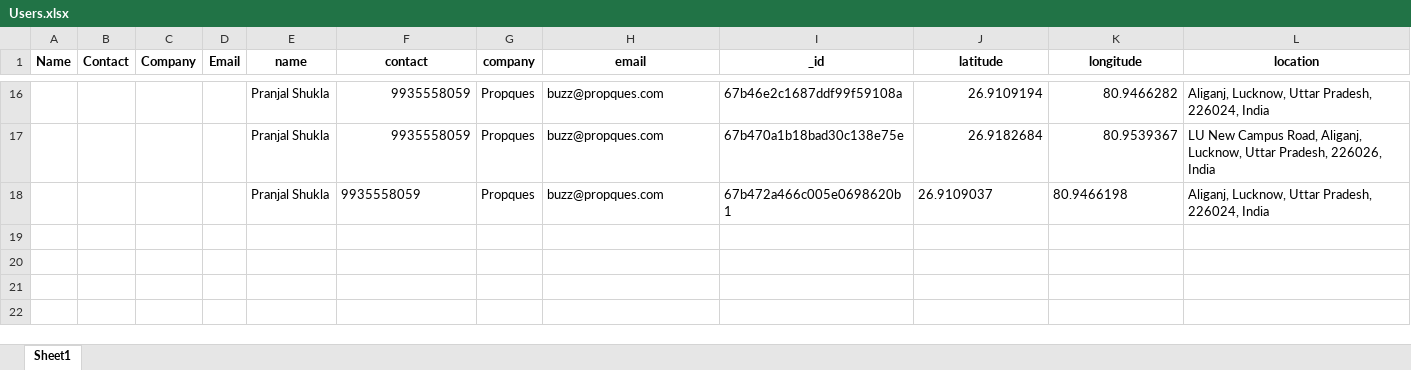
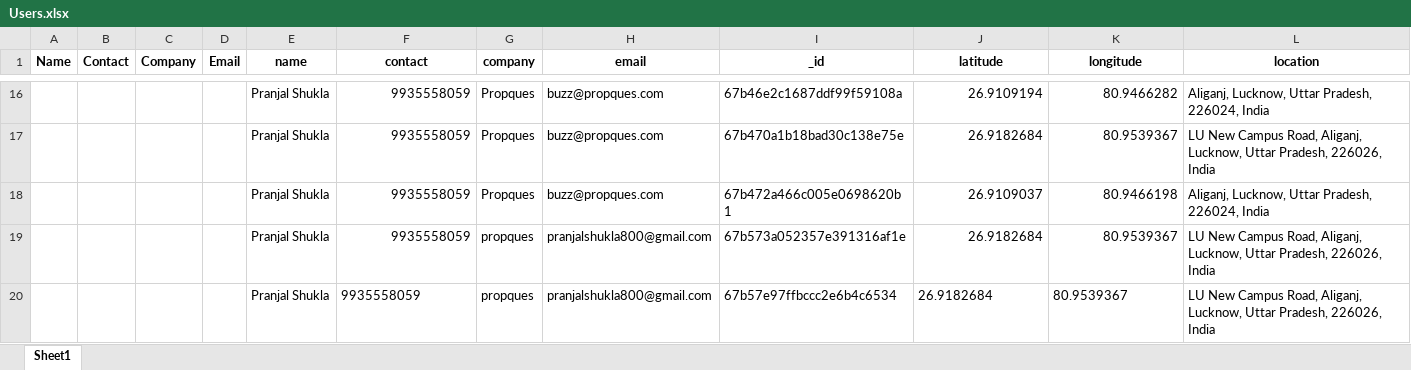
Before and after one commit to propques33/FindUrSpace, an Excel workbook: Users.xlsx, sheet Sheet1, drawn as a sheet; only a part is shown, gaps mark what is left out; values as stored, in another font and other column widths than the file's, no borders; the diff names each change by its address in the sheet, - before the commit and + after, or states it on an @@ line.

```diff
--- a/Users.xlsx (sheet Sheet1)
+++ b/Users.xlsx (sheet Sheet1)
-F18 alignment: left
+F18 alignment: right
-J18:K18 alignment: left
+J18:K18 alignment: right
+row 19:  |  |  |  | Pranjal Shukla | 9935558059 | propques | pranjalshukla800@gmail.com | 67b573a052357e391316af1e | 26.9182684 | 80.9539367 | LU New Campus Road, Aliganj, Lucknow, Uttar Pradesh, 226026, India
+row 20:  |  |  |  | Pranjal Shukla | 9935558059 | propques | pranjalshukla800@gmail.com | 67b57e97ffbccc2e6b4c6534 | 26.9182684 | 80.9539367 | LU New Campus Road, Aliganj, Lucknow, Uttar Pradesh, 226026, India
```
Also changed, not shown: 2 other files.
